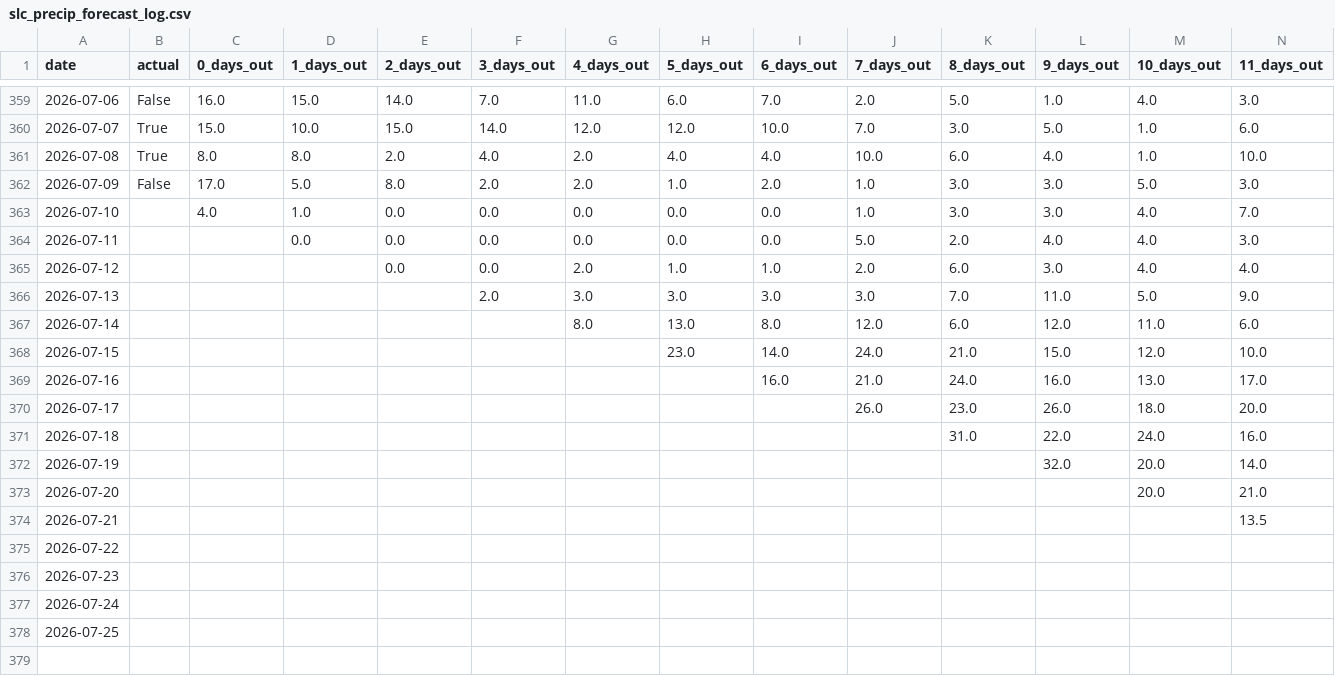
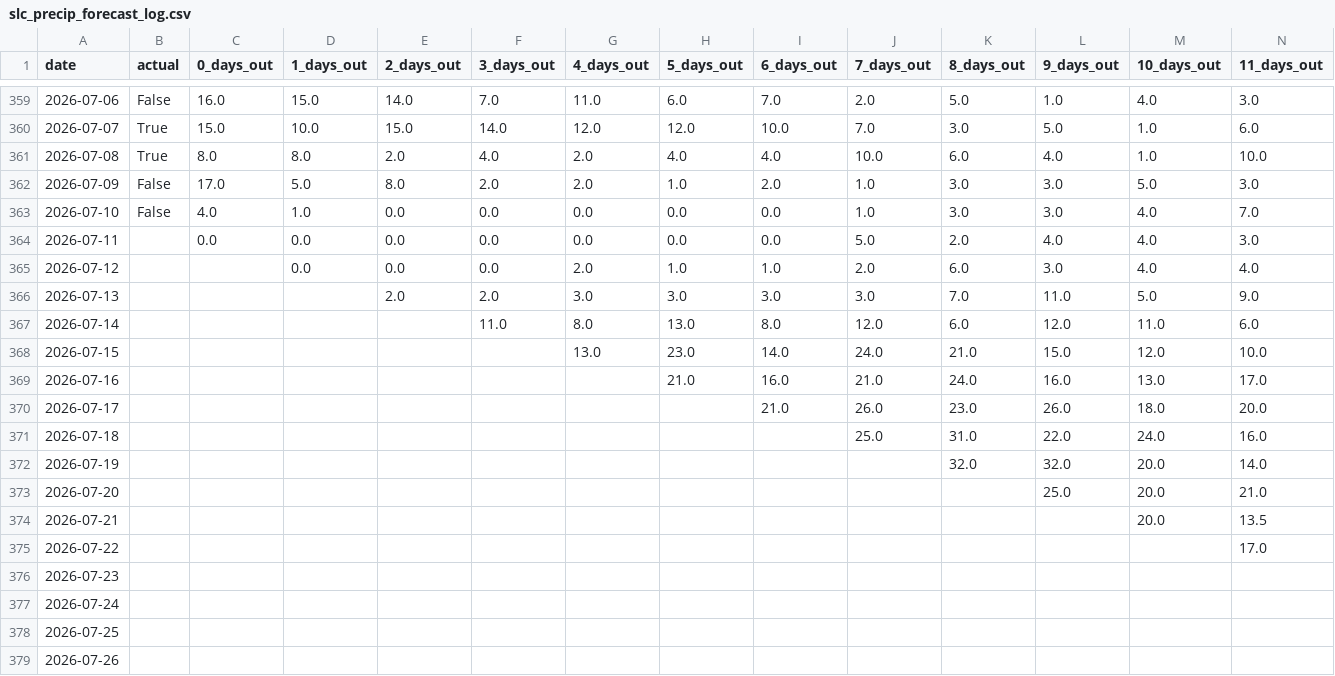
Before and after one commit to leandergo/forecast_tracker, a CSV file: meteo_data/slc_precip_forecast_log.csv, drawn as a sheet; only a part is shown, gaps mark what is left out; rows hold the shown columns only; the diff covers the shown part only; the diff names each change by its address in the sheet, - before the commit and + after, or states it on an @@ line.

```diff
--- a/meteo_data/slc_precip_forecast_log.csv
+++ b/meteo_data/slc_precip_forecast_log.csv
-B363 (actual): (empty)
+B363 (actual): False
-C364 (0_days_out): (empty)
+C364 (0_days_out): 0.0
-D365 (1_days_out): (empty)
+D365 (1_days_out): 0.0
-E366 (2_days_out): (empty)
+E366 (2_days_out): 2.0
-F367 (3_days_out): (empty)
+F367 (3_days_out): 11.0
-G368 (4_days_out): (empty)
+G368 (4_days_out): 13.0
-H369 (5_days_out): (empty)
+H369 (5_days_out): 21.0
-I370 (6_days_out): (empty)
+I370 (6_days_out): 21.0
-J371 (7_days_out): (empty)
+J371 (7_days_out): 25.0
-K372 (8_days_out): (empty)
+K372 (8_days_out): 32.0
-L373 (9_days_out): (empty)
+L373 (9_days_out): 25.0
-M374 (10_days_out): (empty)
+M374 (10_days_out): 20.0
-N375 (11_days_out): (empty)
+N375 (11_days_out): 17.0
+row 379: 2026-07-26
```
Also changed, not shown: 3 edited cells elsewhere in this file, meteo_data/boston_precip_forecast_log.csv, meteo_data/seattle_precip_forecast_log.csv, 3 other files.
